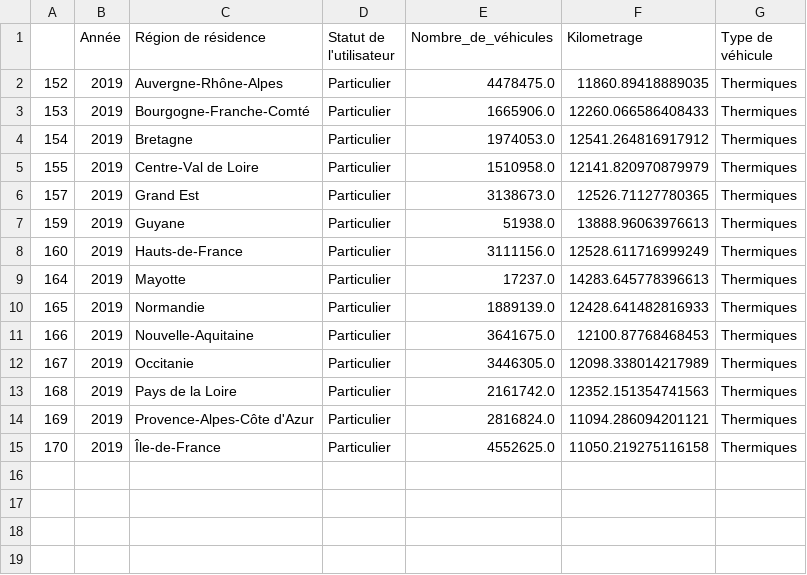
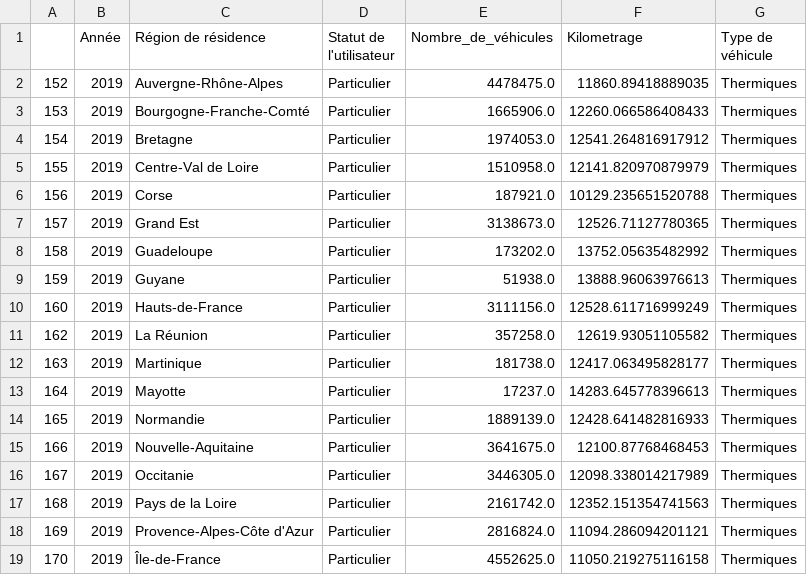
Before and after one commit to HugoMorand/Statapp, a CSV file: Bases/df_filtré_thermique_2019.csv, drawn as a sheet.

Commit message:
df filtré

```diff
--- a/Bases/df_filtré_thermique_2019.csv
+++ b/Bases/df_filtré_thermique_2019.csv
@@ -5,5 +5,9 @@
 155,2019,Centre-Val de Loire,Particulier,1510958.0,12141.820970879979,Thermiques
+156,2019,Corse,Particulier,187921.0,10129.235651520788,Thermiques
 157,2019,Grand Est,Particulier,3138673.0,12526.71127780365,Thermiques
+158,2019,Guadeloupe,Particulier,173202.0,13752.05635482992,Thermiques
 159,2019,Guyane,Particulier,51938.0,13888.96063976613,Thermiques
 160,2019,Hauts-de-France,Particulier,3111156.0,12528.611716999249,Thermiques
+162,2019,La Réunion,Particulier,357258.0,12619.93051105582,Thermiques
+163,2019,Martinique,Particulier,181738.0,12417.063495828177,Thermiques
 164,2019,Mayotte,Particulier,17237.0,14283.645778396613,Thermiques
```
